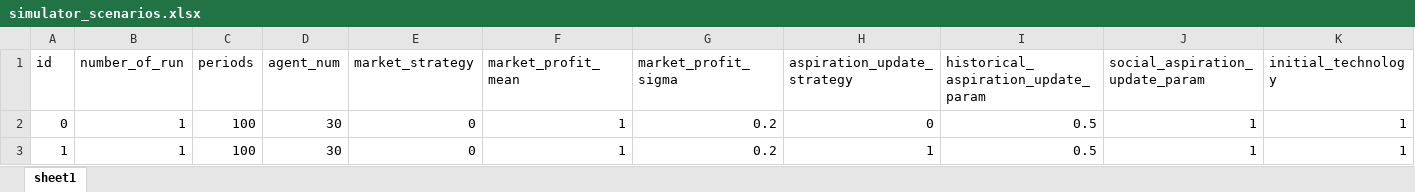
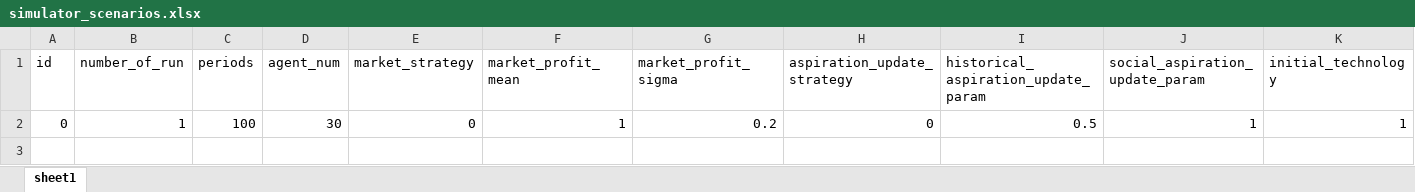
Before and after one commit to ABM4ALL/Melodie, an Excel workbook: examples/Aspiration/data/excel_source/simulator_scenarios.xlsx, sheet sheet1, drawn as a sheet; only a part is shown; values as stored, in another font and other column widths than the file's, no borders; rows hold the shown columns only; the diff names each change by its address in the sheet, - before the commit and + after, or states it on an @@ line.

```diff
--- a/examples/Aspiration/data/excel_source/simulator_scenarios.xlsx (sheet sheet1)
+++ b/examples/Aspiration/data/excel_source/simulator_scenarios.xlsx (sheet sheet1)
-row 3: 1 | 1 | 100 | 30 | 0 | 1 | 0.2 | 1 | 0.5 | 1 | 1
```
Also changed, not shown: 7 other files.
